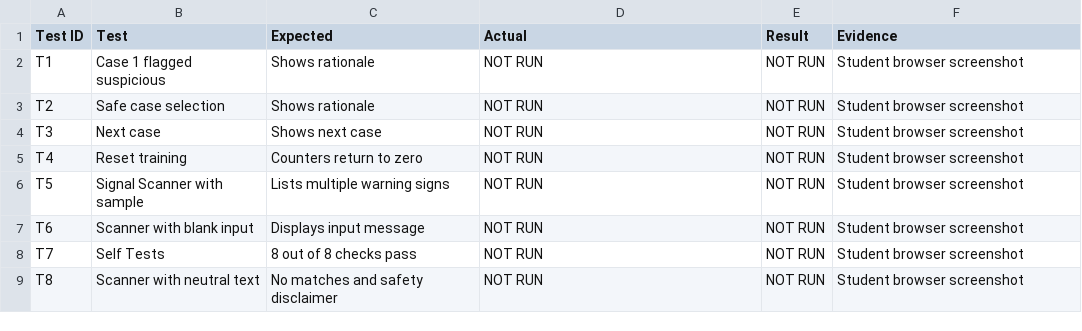
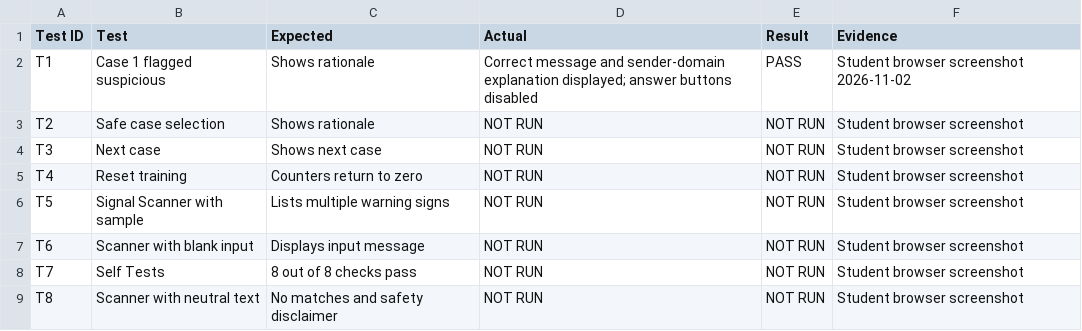
Before and after one commit to Risawaj77/CyberQuest-AI101-Midterm, a CSV file: Test_Log.csv, drawn as a sheet.

Commit message:
Record observed browser evidence for Test 1

```diff
--- a/Test_Log.csv
+++ b/Test_Log.csv
@@ -1,3 +1,3 @@
 Test ID,Test,Expected,Actual,Result,Evidence
-T1,Case 1 flagged suspicious,Shows rationale,NOT RUN,NOT RUN,Student browser screenshot
+T1,Case 1 flagged suspicious,Shows rationale,Correct message and sender-domain explanation displayed; answer buttons disabled,PASS,Student browser screenshot 2026-11-02
 T2,Safe case selection,Shows rationale,NOT RUN,NOT RUN,Student browser screenshot
```
